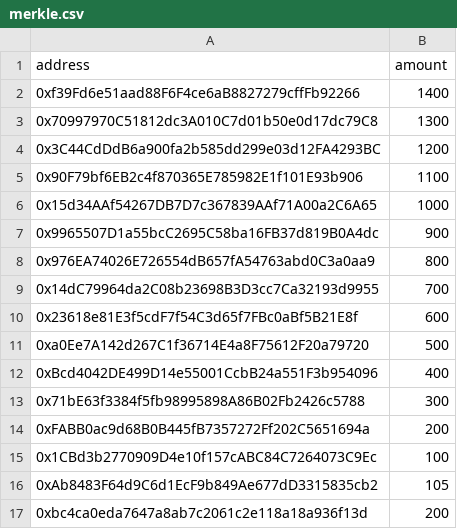
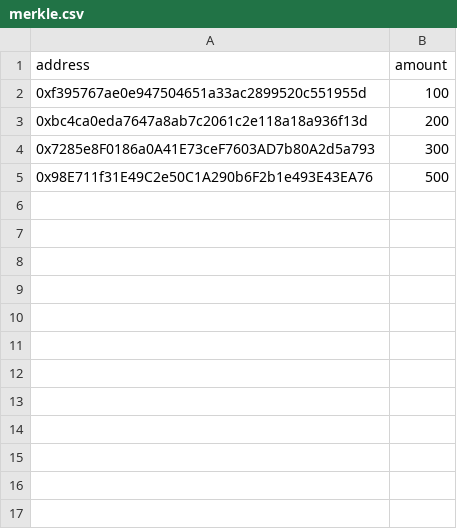
Before and after one commit to Bukola-tech/Merkletree-Airdrop-Nft, a CSV file: csv/merkle.csv, drawn as a sheet; removed rows and columns are numbered as before the commit, all else as after; the diff names each change by its address in the sheet, - before the commit and + after, or states it on an @@ line.

```diff
--- a/csv/merkle.csv
+++ b/csv/merkle.csv
-row 2: 0xf39Fd6e51aad88F6F4ce6aB8827279cffFb92266 | 1400
-row 3: 0x70997970C51812dc3A010C7d01b50e0d17dc79C8 | 1300
-row 4: 0x3C44CdDdB6a900fa2b585dd299e03d12FA4293BC | 1200
-row 5: 0x90F79bf6EB2c4f870365E785982E1f101E93b906 | 1100
-row 6: 0x15d34AAf54267DB7D7c367839AAf71A00a2C6A65 | 1000
-row 7: 0x9965507D1a55bcC2695C58ba16FB37d819B0A4dc | 900
-row 8: 0x976EA74026E726554dB657fA54763abd0C3a0aa9 | 800
-row 9: 0x14dC79964da2C08b23698B3D3cc7Ca32193d9955 | 700
-row 10: 0x23618e81E3f5cdF7f54C3d65f7FBc0aBf5B21E8f | 600
-row 11: 0xa0Ee7A142d267C1f36714E4a8F75612F20a79720 | 500
-row 12: 0xBcd4042DE499D14e55001CcbB24a551F3b954096 | 400
-row 13: 0x71bE63f3384f5fb98995898A86B02Fb2426c5788 | 300
-row 14: 0xFABB0ac9d68B0B445fB7357272Ff202C5651694a | 200
-A2 (address): 0x1CBd3b2770909D4e10f157cABC84C7264073C9Ec
+A2 (address): 0xf395767ae0e947504651a33ac2899520c551955d
-row 16: 0xAb8483F64d9C6d1EcF9b849Ae677dD3315835cb2 | 105
+row 4: 0x7285e8F0186a0A41E73ceF7603AD7b80A2d5a793 | 300
+row 5: 0x98E711f31E49C2e50C1A290b6F2b1e493E43EA76 | 500
```
Also changed, not shown: 10 other files.
